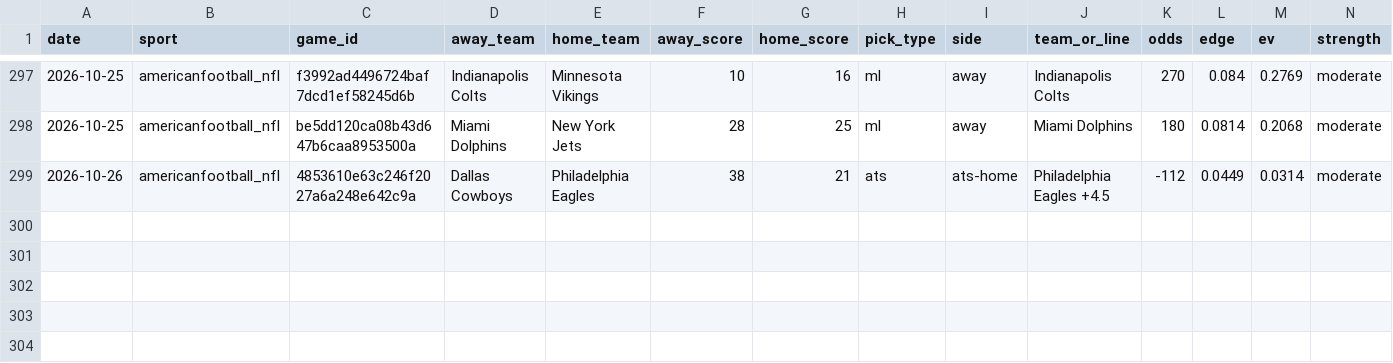
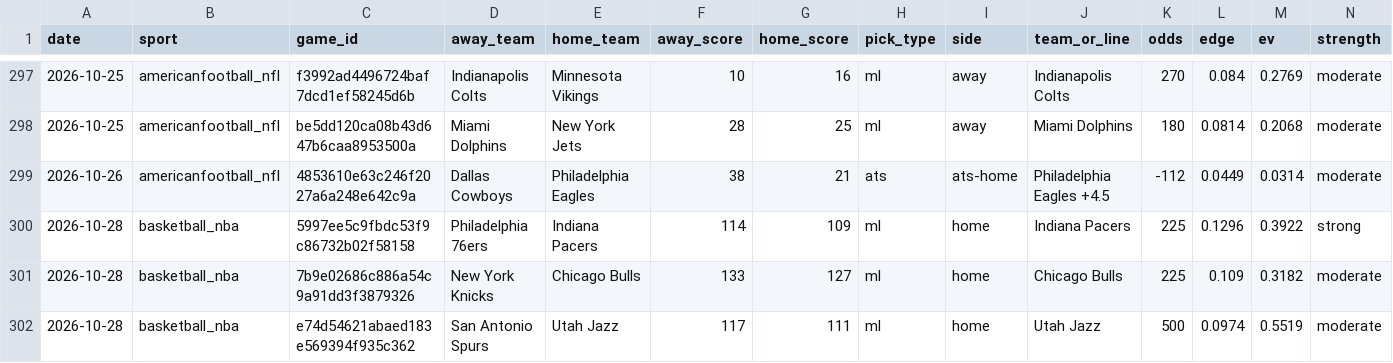
Before and after one commit to pdaly42/sports-edge, a CSV file: results_log.csv, drawn as a sheet; only a part is shown, gaps mark what is left out; rows hold the shown columns only; the diff names each change by its address in the sheet, - before the commit and + after, or states it on an @@ line.

```diff
--- a/results_log.csv
+++ b/results_log.csv
+row 300: 2026-10-28 | basketball_nba | 5997ee5c9fbdc53f9c86732b02f58158 | Philadelphia 76ers | Indiana Pacers | 114 | 109 | ml | home | Indiana Pacers | 225 | 0.1296 | 0.3922 | strong
+row 301: 2026-10-28 | basketball_nba | 7b9e02686c886a54c9a91dd3f3879326 | New York Knicks | Chicago Bulls | 133 | 127 | ml | home | Chicago Bulls | 225 | 0.109 | 0.3182 | moderate
+row 302: 2026-10-28 | basketball_nba | e74d54621abaed183e569394f935c362 | San Antonio Spurs | Utah Jazz | 117 | 111 | ml | home | Utah Jazz | 500 | 0.0974 | 0.5519 | moderate
```
